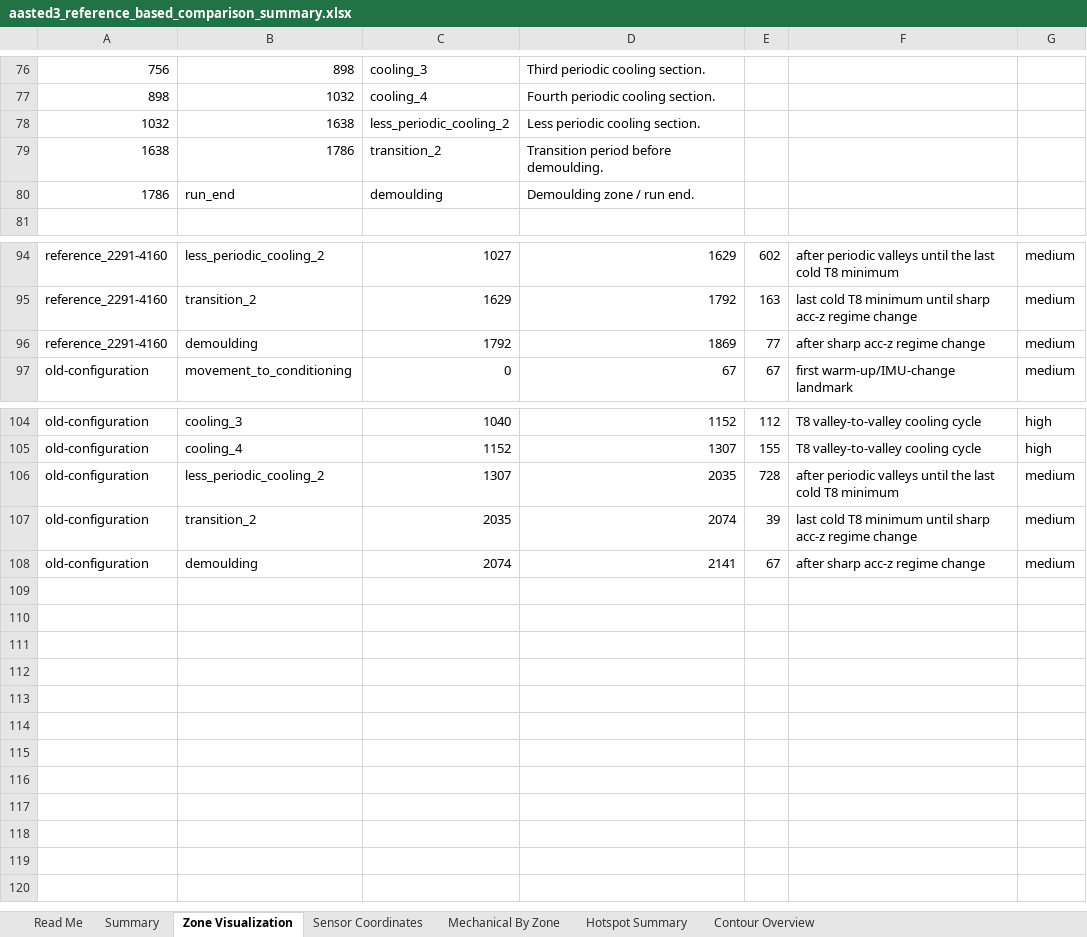
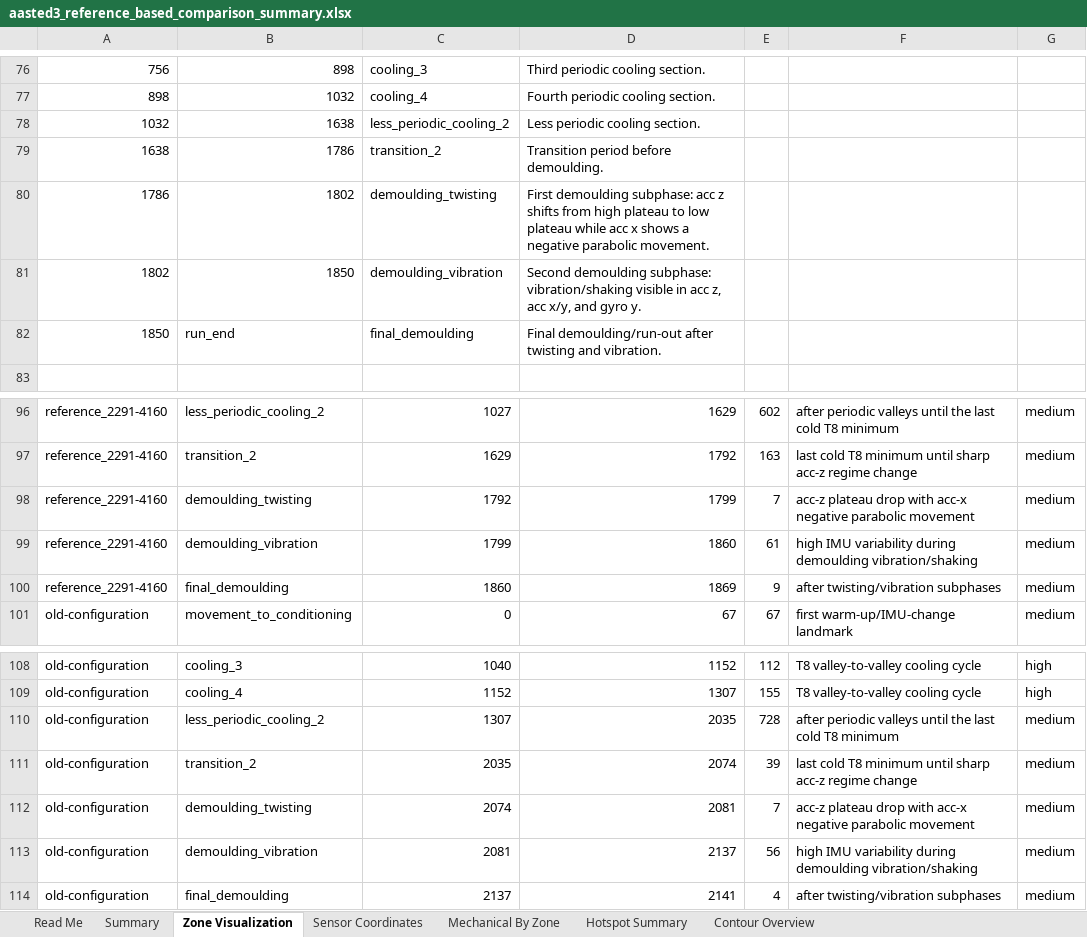
Before and after one commit to burkardj91/CHoNova---Data-Handling, an Excel workbook: outputs/aasted3_run_comparison/summary/aasted3_reference_based_comparison_summary.xlsx, sheet Zone Visualization, drawn as a sheet; only a part is shown, gaps mark what is left out; values as stored, in another font and other column widths than the file's, no borders; charts and pictures not drawn; addresses are those after the commit; the diff names each change by its address in the sheet, - before the commit and + after, or states it on an @@ line.

Commit message:
Add Aasted detachment hooks and demoulding subphases

```diff
--- a/outputs/aasted3_run_comparison/summary/aasted3_reference_based_comparison_summary.xlsx (sheet Zone Visualization)
+++ b/outputs/aasted3_run_comparison/summary/aasted3_reference_based_comparison_summary.xlsx (sheet Zone Visualization)
-B80: run_end
+B80: 1802
-C80: demoulding
+C80: demoulding_twisting
-D80: Demoulding zone / run end.
+D80: First demoulding subphase: acc z shifts from high plateau to low plateau while acc x shows a negative parabolic movement.
+row 81: 1802 | 1850 | demoulding_vibration | Second demoulding subphase: vibration/shaking visible in acc z, acc x/y, and gyro y.
+row 82: 1850 | run_end | final_demoulding | Final demoulding/run-out after twisting and vibration.
+row 98: reference_2291-4160 | demoulding_twisting | 1792 | 1799 | 7 | acc-z plateau drop with acc-x negative parabolic movement | medium
+row 99: reference_2291-4160 | demoulding_vibration | 1799 | 1860 | 61 | high IMU variability during demoulding vibration/shaking | medium
-B100: demoulding
+B100: final_demoulding
-C100: 1792
+C100: 1860
-E100: 77
+E100: 9
-F100: after sharp acc-z regime change
+F100: after twisting/vibration subphases
+row 112: old-configuration | demoulding_twisting | 2074 | 2081 | 7 | acc-z plateau drop with acc-x negative parabolic movement | medium
+row 113: old-configuration | demoulding_vibration | 2081 | 2137 | 56 | high IMU variability during demoulding vibration/shaking | medium
-B114: demoulding
+B114: final_demoulding
-C114: 2074
+C114: 2137
-E114: 67
+E114: 4
-F114: after sharp acc-z regime change
+F114: after twisting/vibration subphases
```
Also changed, not shown: sheet Mechanical By Zone, sheet Hotspot Summary, sheet Contour Overview, sheet Read Me, charts or pictures, outputs/aasted3_run_comparison/aasted3_pattern_detected_hotspot_report_v2.xlsx, outputs/aasted3_run_comparison/aasted3_pattern_detected_hotspot_report_with_ultrasound_figures.xlsx, 24 other files.
